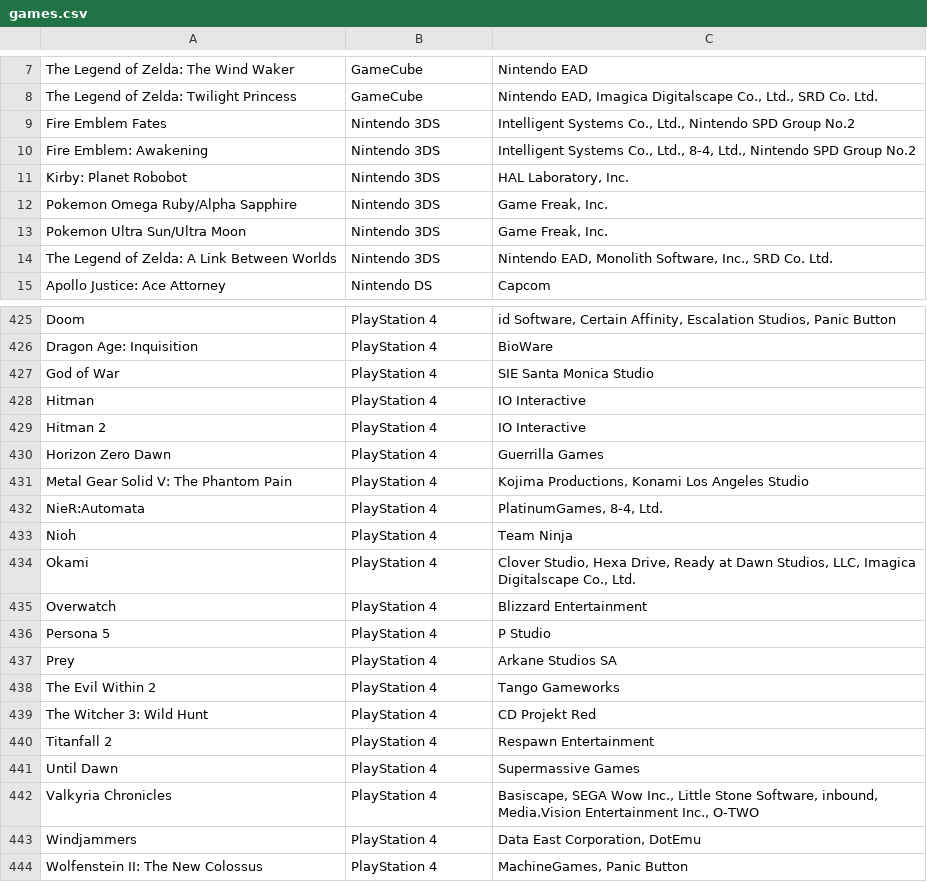
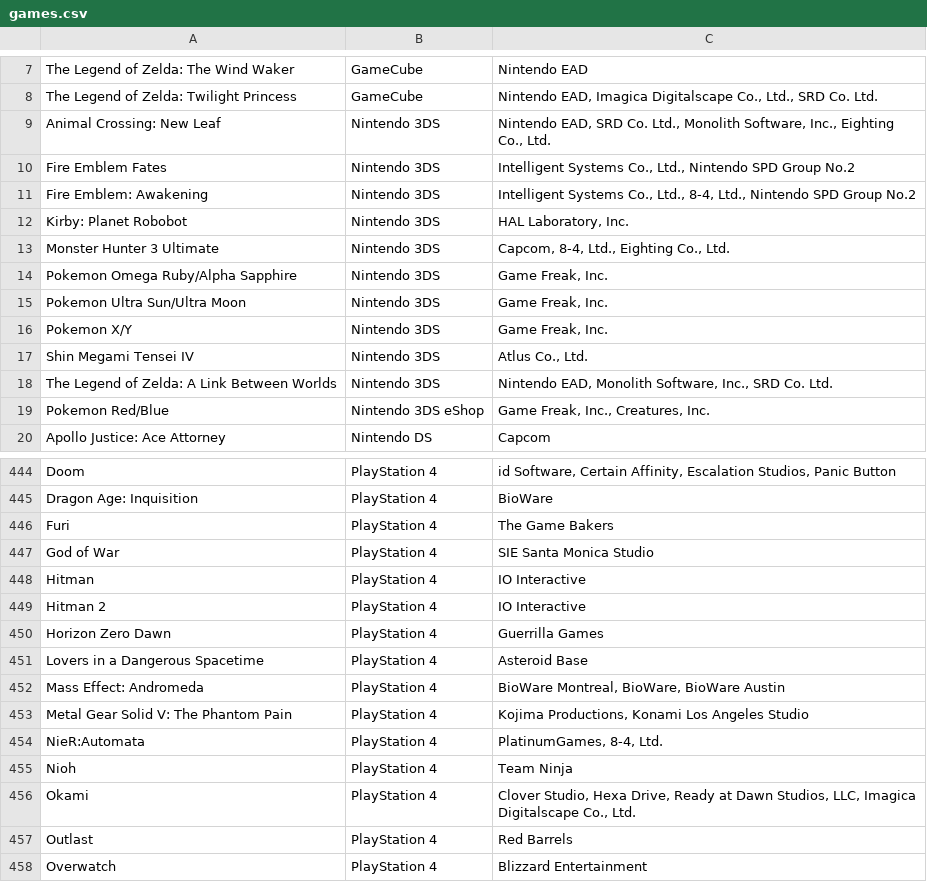
Before and after one commit to Asylumrunner/MediaCollection, a CSV file: games.csv, drawn as a sheet; only a part is shown, gaps mark what is left out; the shorter side is filled out with more unchanged rows; the diff covers the shown part only; the diff names each change by its address in the sheet, - before the commit and + after, or states it on an @@ line.

Commit message:
Complete game collection

```diff
--- a/games.csv
+++ b/games.csv
+row 9: Animal Crossing: New Leaf | Nintendo 3DS | Nintendo EAD, SRD Co. Ltd., Monolith Software, Inc., Eighting Co., Ltd.
+row 13: Monster Hunter 3 Ultimate | Nintendo 3DS | Capcom, 8-4, Ltd., Eighting Co., Ltd.
+row 16: Pokemon X/Y | Nintendo 3DS | Game Freak, Inc.
+row 17: Shin Megami Tensei IV | Nintendo 3DS | Atlus Co., Ltd.
+row 19: Pokemon Red/Blue | Nintendo 3DS eShop | Game Freak, Inc., Creatures, Inc.
+row 446: Furi | PlayStation 4 | The Game Bakers
+row 451: Lovers in a Dangerous Spacetime | PlayStation 4 | Asteroid Base
+row 452: Mass Effect: Andromeda | PlayStation 4 | BioWare Montreal, BioWare, BioWare Austin
+row 457: Outlast | PlayStation 4 | Red Barrels
```
Also changed, not shown: 56 added rows and 1 edited cell elsewhere in this file.
